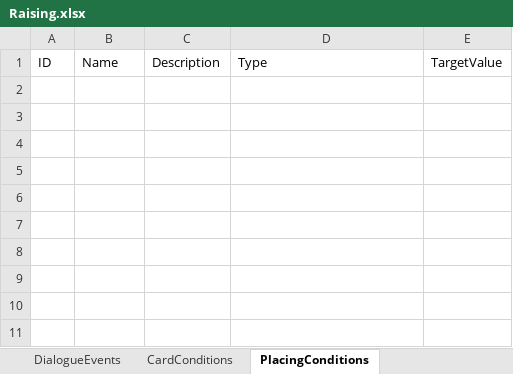
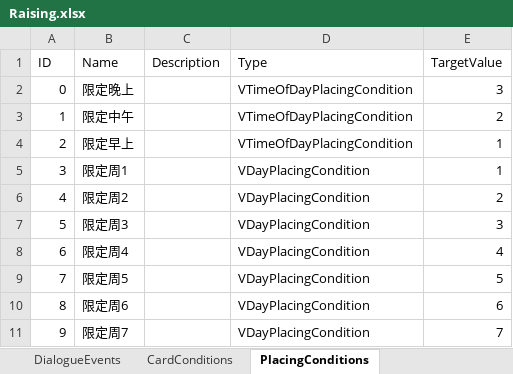
Before and after one commit to MHProtein/VTuberSim, an Excel workbook: Assets/StreamingAssets/Configurations/dev/Raising.xlsx, sheet PlacingConditions, drawn as a sheet; values as stored, in another font and other column widths than the file's, no borders; the diff names each change by its address in the sheet, - before the commit and + after, or states it on an @@ line.

```diff
--- a/Assets/StreamingAssets/Configurations/dev/Raising.xlsx (sheet PlacingConditions)
+++ b/Assets/StreamingAssets/Configurations/dev/Raising.xlsx (sheet PlacingConditions)
+row 2: 0 | 限定晚上 |  | VTimeOfDayPlacingCondition | 3
+row 3: 1 | 限定中午 |  | VTimeOfDayPlacingCondition | 2
+row 4: 2 | 限定早上 |  | VTimeOfDayPlacingCondition | 1
+row 5: 3 | 限定周1 |  | VDayPlacingCondition | 1
+row 6: 4 | 限定周2 |  | VDayPlacingCondition | 2
+row 7: 5 | 限定周3 |  | VDayPlacingCondition | 3
+row 8: 6 | 限定周4 |  | VDayPlacingCondition | 4
+row 9: 7 | 限定周5 |  | VDayPlacingCondition | 5
+row 10: 8 | 限定周6 |  | VDayPlacingCondition | 6
+row 11: 9 | 限定周7 |  | VDayPlacingCondition | 7
```
Also changed, not shown: sheet DialogueEvents, sheet RaisingEffects, sheet StreamEvents, sheet CardConditions, Assets/StreamingAssets/Configurations/Cards.xlsx, Assets/StreamingAssets/Configurations/dev/Cards.xlsx, 23 other files.
